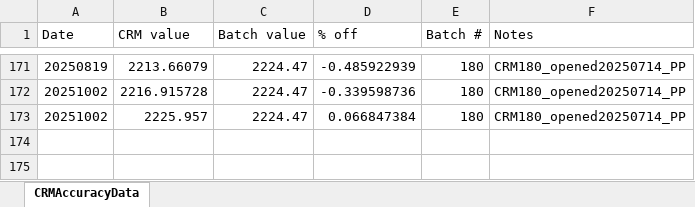
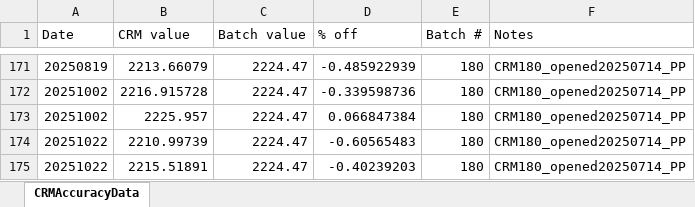
Before and after one commit to Putnam-Lab/Titrator, an Excel workbook: Data/CRMAccuracyData.xlsx, sheet CRMAccuracyData, drawn as a sheet; only a part is shown, gaps mark what is left out; values as stored, in another font and other column widths than the file's, no borders; the diff names each change by its address in the sheet, - before the commit and + after, or states it on an @@ line.

Commit message:
crm output data

```diff
--- a/Data/CRMAccuracyData.xlsx (sheet CRMAccuracyData)
+++ b/Data/CRMAccuracyData.xlsx (sheet CRMAccuracyData)
+row 174: 20251022 | 2210.99739 | 2224.47 | -0.60565483 | 180 | CRM180_opened20250714_PP
+row 175: 20251022 | 2215.51891 | 2224.47 | -0.40239203 | 180 | CRM180_opened20250714_PP
```
Also changed, not shown: 3 other files.
